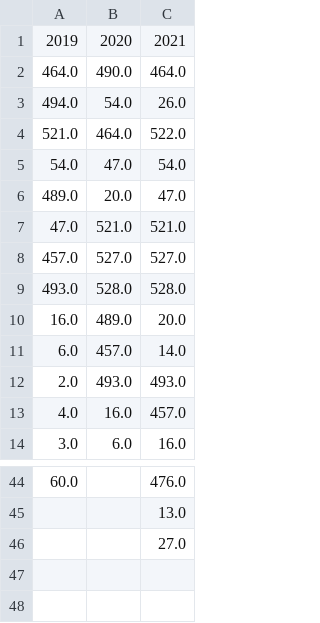
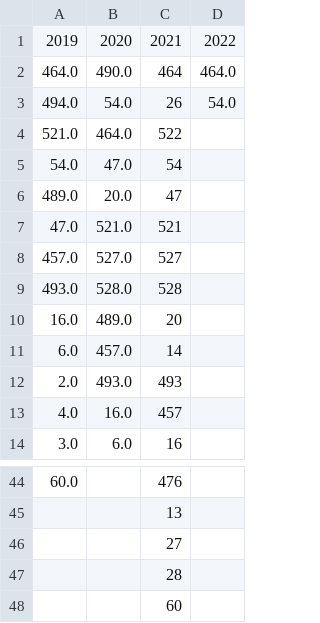
Before and after one commit to dylanwebbc/GolfPredictionModel, a CSV file: golf_tournaments.csv, drawn as a sheet; only a part is shown, gaps mark what is left out; removed rows and columns are numbered as before the commit, all else as after; the diff names each change by its address in the sheet, - before the commit and + after, or states it on an @@ line.

Commit message:
Golf Prediction Model 3.6
fixed new year functionality

```diff
--- a/golf_tournaments.csv
+++ b/golf_tournaments.csv
-column C, rows 1-14: 2021 | 464.0 | 26.0 | 522.0 | 54.0 | 47.0 | 521.0 | 527.0 | 528.0 | 20.0 | 14.0 | 493.0 | 457.0 | 16.0; rows 44-46: 476.0 | 13.0 | 27.0
+column C, rows 1-14: 2021 | 464 | 26 | 522 | 54 | 47 | 521 | 527 | 528 | 20 | 14 | 493 | 457 | 16; rows 44-46: 476 | 13 | 27
+column D, rows 1-3: 2022 | 464.0 | 54.0
+row 47:  |  | 28
+row 48:  |  | 60
```
Also changed, not shown: 6 other files.
